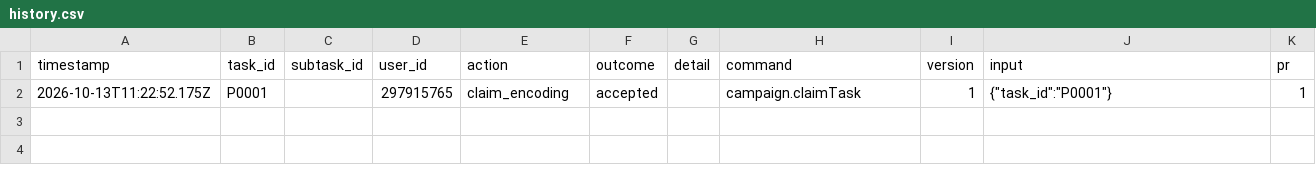
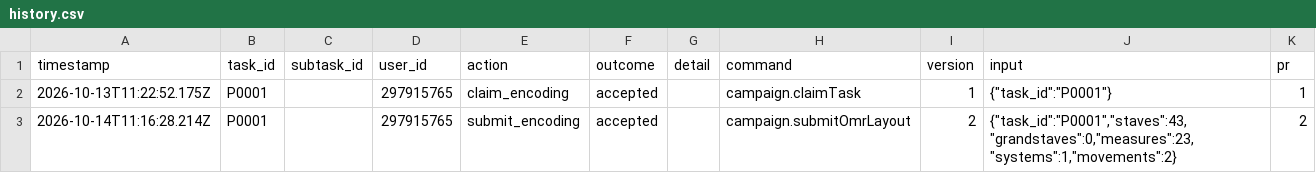
Before and after one commit to ohwjd/test-20261013, a CSV file: tracking/history.csv, drawn as a sheet; the diff names each change by its address in the sheet, - before the commit and + after, or states it on an @@ line.

```diff
--- a/tracking/history.csv
+++ b/tracking/history.csv
+row 3: 2026-10-14T11:16:28.214Z | P0001 |  | 297915765 | submit_encoding | accepted |  | campaign.submitOmrLayout | 2 | {"task_id":"P0001","staves":43,"grandstaves":0,"measures":23,"systems":1,"movements":2} | 2
```
Also changed, not shown: tracking/state.csv, 4 other files.
